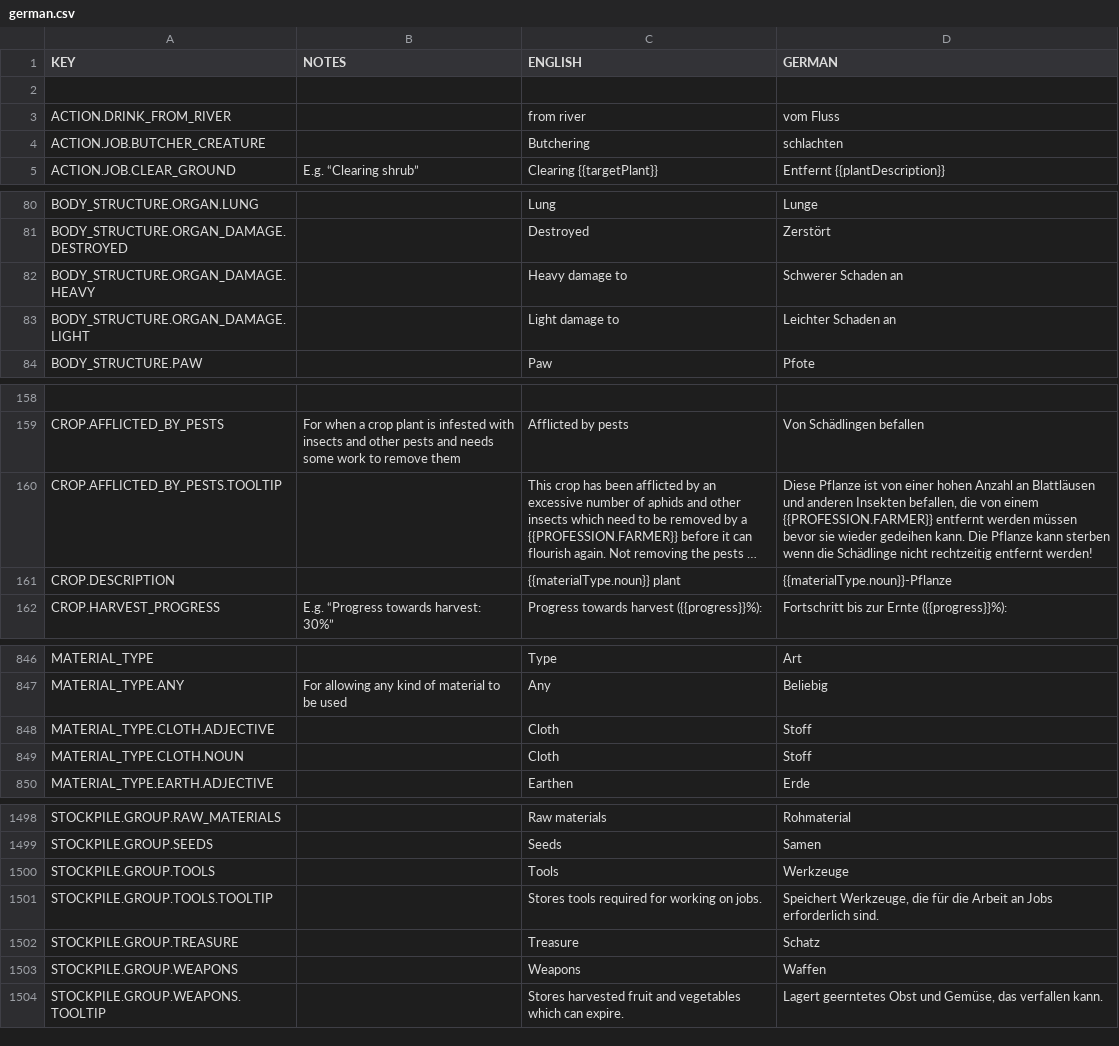
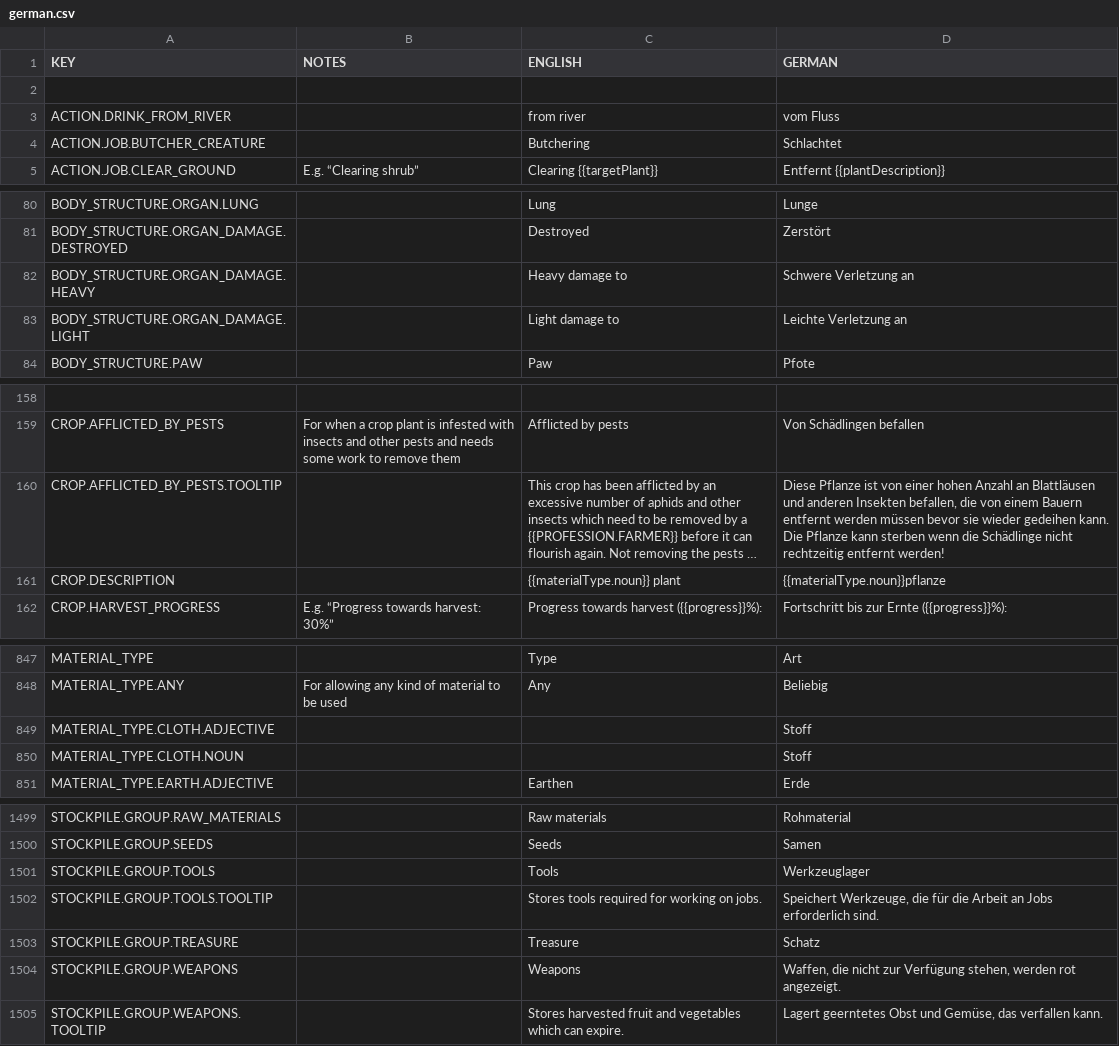
Before and after one commit to rossturner/mountaincore, a CSV file: core/mods/Community Translations/translations/german.csv, drawn as a sheet; only a part is shown, gaps mark what is left out; long unchanged cells end in …; addresses are those after the commit; the diff covers the shown part only; the diff names each change by its address in the sheet, - before the commit and + after, or states it on an @@ line.

```diff
--- a/core/mods/Community Translations/translations/german.csv
+++ b/core/mods/Community Translations/translations/german.csv
-D4 (GERMAN): schlachten
+D4 (GERMAN): Schlachtet
-D82 (GERMAN): Schwerer Schaden an
+D82 (GERMAN): Schwere Verletzung an
-D83 (GERMAN): Leichter Schaden an
+D83 (GERMAN): Leichte Verletzung an
-D160 (GERMAN): …von einem {{PROFESSION.FARMER}} entfernt werden…
+D160 (GERMAN): …von einem Bauern entfernt werden…
-D161 (GERMAN): {{materialType.noun}}-Pflanze
+D161 (GERMAN): {{materialType.noun}}pflanze
-C849:C850 (ENGLISH): Cloth
+C849:C850 (ENGLISH): (empty)
-D1501 (GERMAN): Werkzeuge
+D1501 (GERMAN): Werkzeuglager
-D1504 (GERMAN): Waffen
+D1504 (GERMAN): Waffen, die nicht zur Verfügung stehen, werden rot angezeigt.
```
Also changed, not shown: 1 added row and 19 edited cells elsewhere in this file, core/mods/Community Translations/translations/danish.csv, core/mods/Community Translations/translations/dutch.csv, 15 other files.
